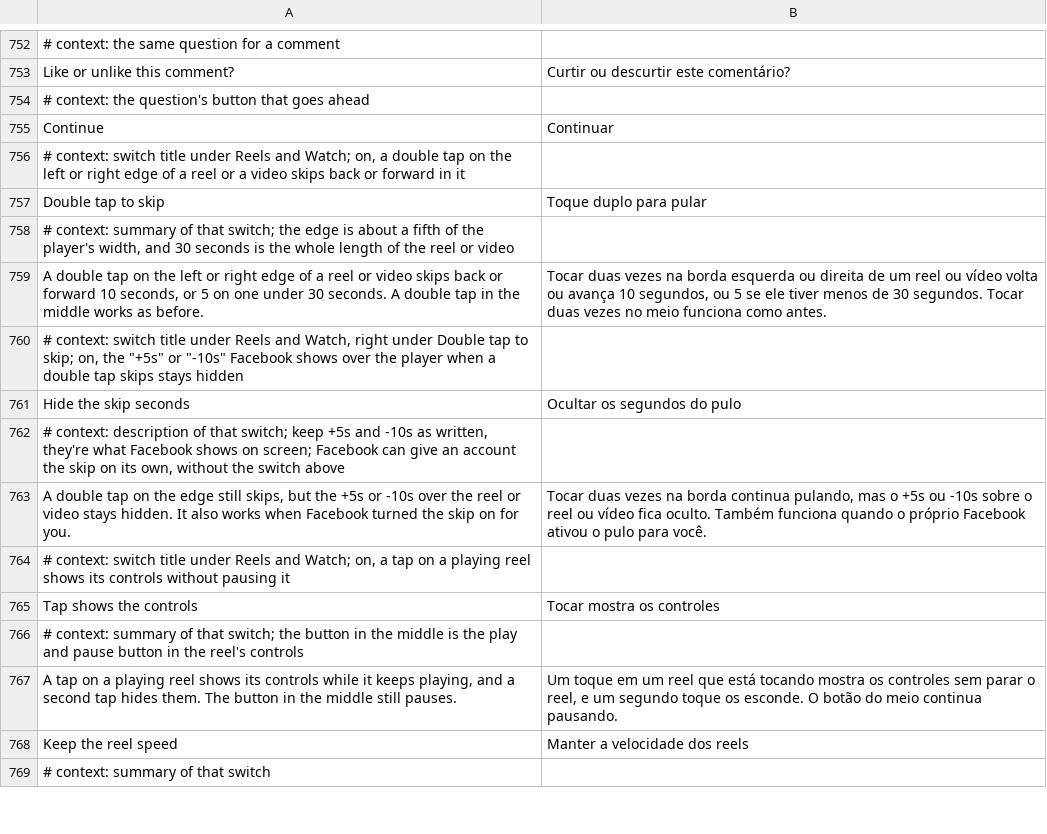
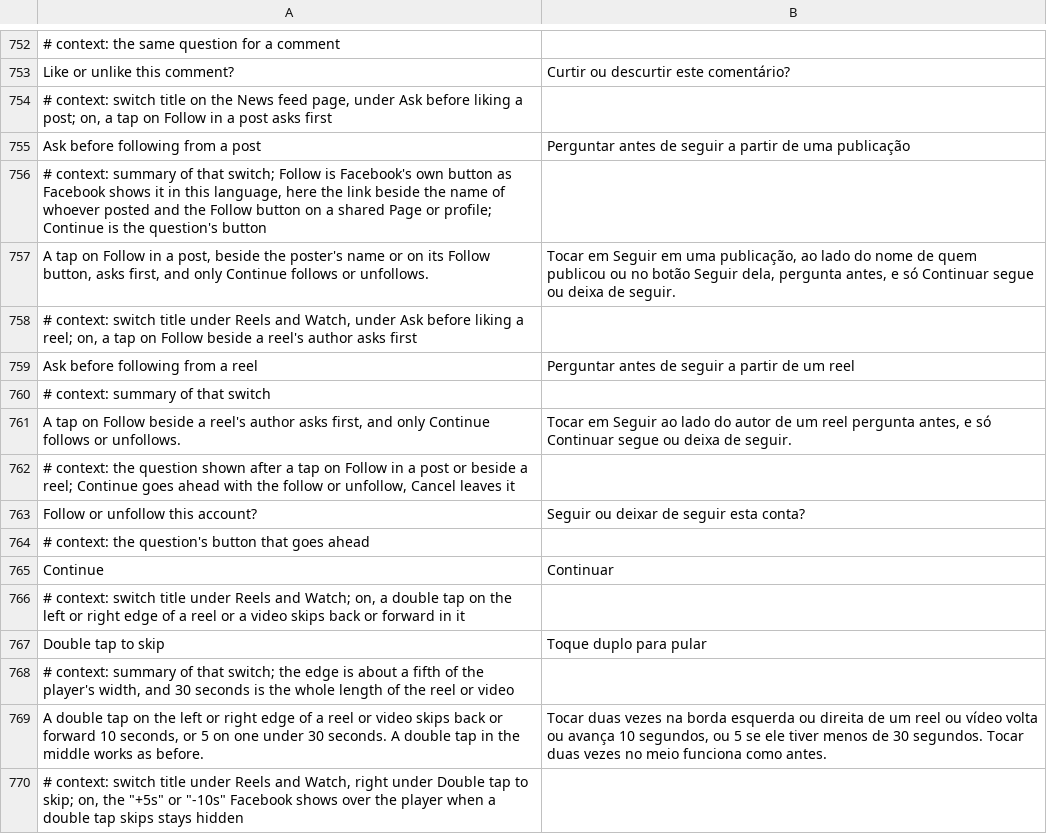
Before and after one commit to SysAdminDoc/HushFacebook, a TSV file: extensions/shared/library/src/main/l10n/pt-rBR.tsv, drawn as a sheet; only a part is shown, gaps mark what is left out; the shorter side is filled out with more unchanged rows; the diff names each change by its address in the sheet, - before the commit and + after, or states it on an @@ line.

```diff
--- a/extensions/shared/library/src/main/l10n/pt-rBR.tsv
+++ b/extensions/shared/library/src/main/l10n/pt-rBR.tsv
+row 754: # context: switch title on the News feed page, under Ask before liking a post; on, a tap on Follow in a post asks first
+row 755: Ask before following from a post | Perguntar antes de seguir a partir de uma publicação
+row 756: # context: summary of that switch; Follow is Facebook's own button as Facebook shows it in this language, here the link beside the name of whoever posted and the Follow button on a shared Page or profile; Continue is the question's button
+row 757: A tap on Follow in a post, beside the poster's name or on its Follow button, asks first, and only Continue follows or unfollows. | Tocar em Seguir em uma publicação, ao lado do nome de quem publicou ou no botão Seguir dela, pergunta antes, e só Continuar segue ou deixa de seguir.
+row 758: # context: switch title under Reels and Watch, under Ask before liking a reel; on, a tap on Follow beside a reel's author asks first
+row 759: Ask before following from a reel | Perguntar antes de seguir a partir de um reel
+row 760: # context: summary of that switch
+row 761: A tap on Follow beside a reel's author asks first, and only Continue follows or unfollows. | Tocar em Seguir ao lado do autor de um reel pergunta antes, e só Continuar segue ou deixa de seguir.
+row 762: # context: the question shown after a tap on Follow in a post or beside a reel; Continue goes ahead with the follow or unfollow, Cancel leaves it
+row 763: Follow or unfollow this account? | Seguir ou deixar de seguir esta conta?
```
Also changed, not shown: extensions/shared/library/src/main/l10n/de.tsv, extensions/shared/library/src/main/l10n/ru.tsv, 31 other files.
